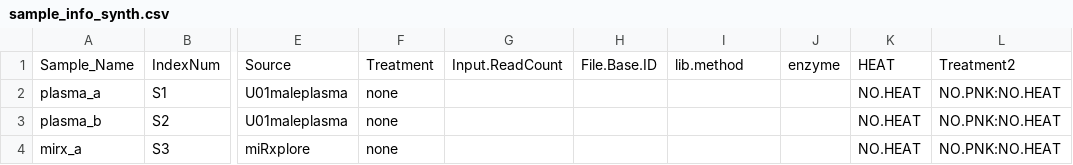
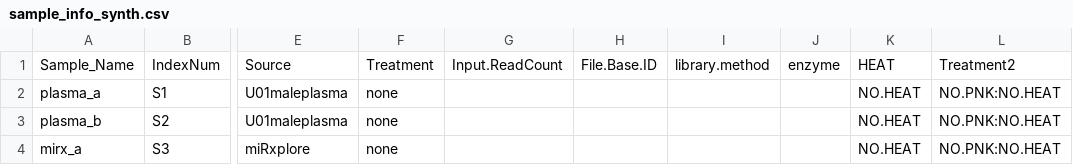
Before and after one commit to rspengle/phosphosRNAseq_Manuscript_Analysis, a CSV file: data/SyntheticPool/sample_info_synth.csv, drawn as a sheet; only a part is shown, gaps mark what is left out; the diff names each change by its address in the sheet, - before the commit and + after, or states it on an @@ line.

Commit message:
Cleaned up annotation and synthPool Analysis data to remove unneeded sRNAnalysis

```diff
--- a/data/SyntheticPool/sample_info_synth.csv
+++ b/data/SyntheticPool/sample_info_synth.csv
-I1: lib.method
+I1: library.method
```
Also changed, not shown: data/SyntheticPool/sample_info_synth_use.csv, 2 other files.
